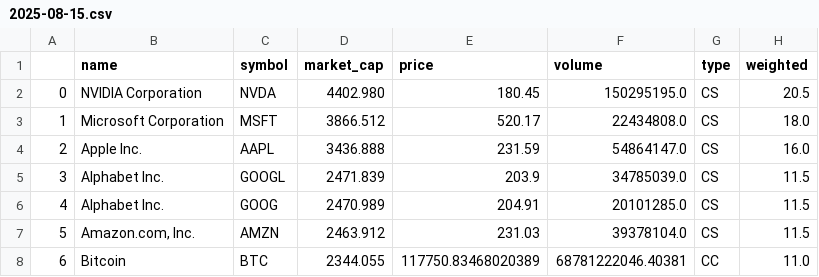
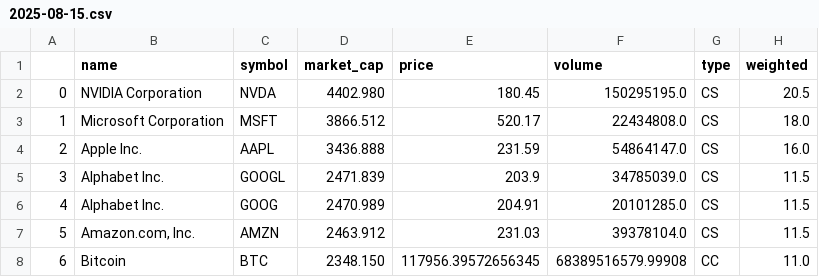
Before and after one commit to Ifrit-Fire/Custom-Indexes, a CSV file: indexes/top10-min10/2025-08-15.csv, drawn as a sheet.

```diff
--- a/indexes/top10-min10/2025-08-15.csv
+++ b/indexes/top10-min10/2025-08-15.csv
@@ -7,2 +7,2 @@
 5,"Amazon.com, Inc.",AMZN,2463.912,231.03,39378104.0,CS,11.5
-6,Bitcoin,BTC,2344.055,117750.83468020389,68781222046.40381,CC,11.0
+6,Bitcoin,BTC,2348.150,117956.39572656345,68389516579.99908,CC,11.0
```
Also changed, not shown: indexes/top100-min1/2025-08-15.csv, indexes/top20-min5/2025-08-15.csv, 3 other files.
